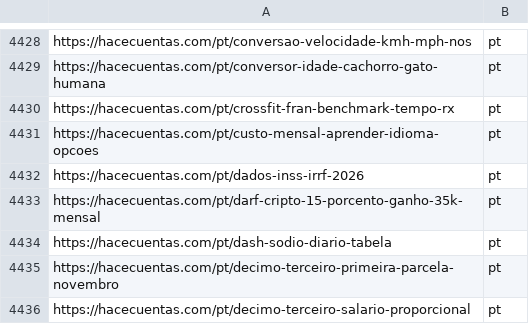
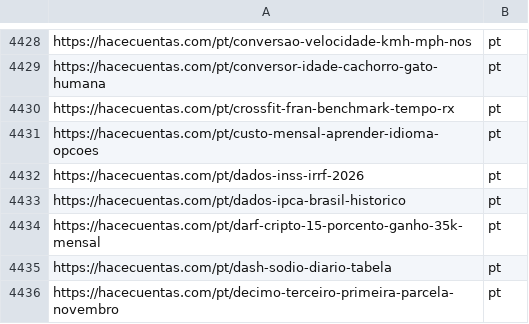
Before and after one commit to grblasquiz/hacecuentas, a CSV file: public/google-page-feed.csv, drawn as a sheet; only a part is shown, gaps mark what is left out; the shorter side is filled out with more unchanged rows; the diff names each change by its address in the sheet, - before the commit and + after, or states it on an @@ line.

```diff
--- a/public/google-page-feed.csv
+++ b/public/google-page-feed.csv
+row 4433: https://hacecuentas.com/pt/dados-ipca-brasil-historico | pt
```
Also changed, not shown: 5 other files.
